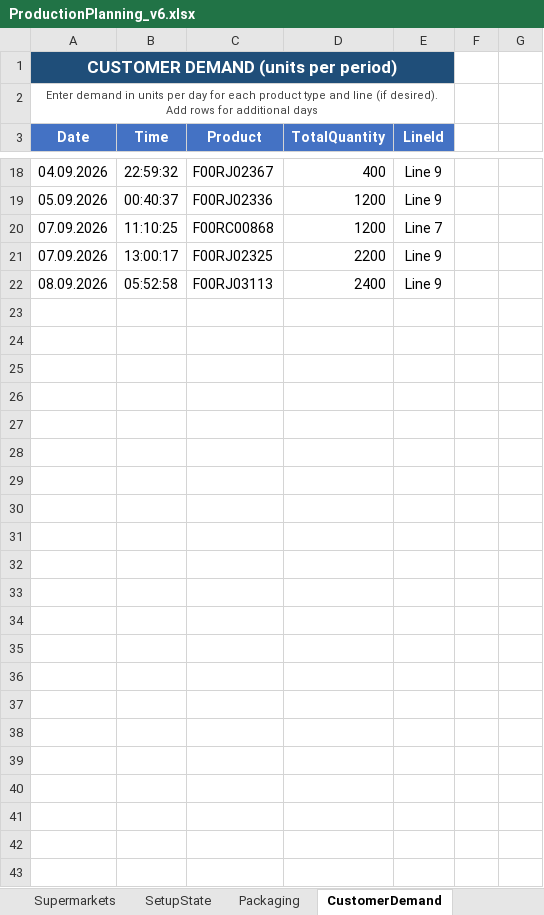
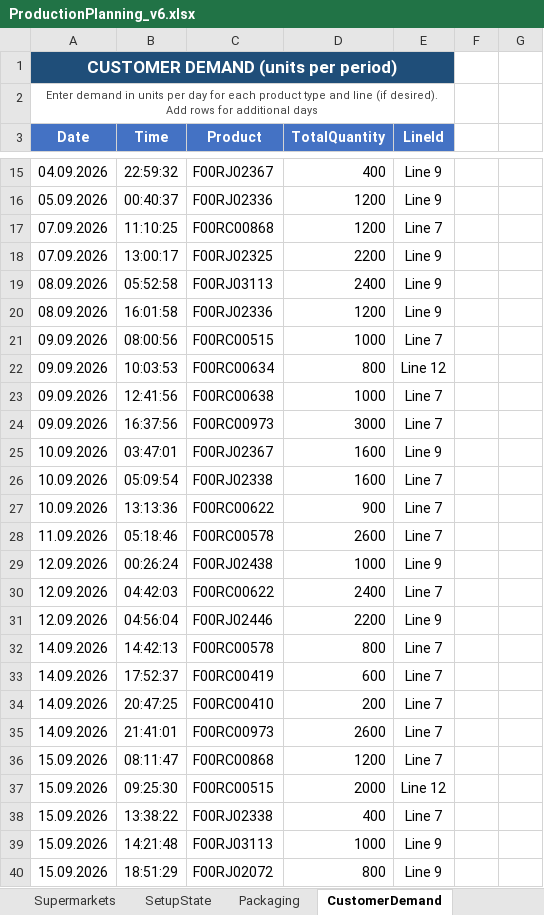
Before and after one commit to AlexPM-1/HTL_ProductionSimulation, an Excel workbook: backend/ProductionPlanning_v6.xlsx, sheet CustomerDemand, drawn as a sheet; only a part is shown, gaps mark what is left out; values as stored, in another font and other column widths than the file's, no borders; the diff covers the shown part only; the diff names each change by its address in the sheet, - before the commit and + after, or states it on an @@ line.

```diff
--- a/backend/ProductionPlanning_v6.xlsx (sheet CustomerDemand)
+++ b/backend/ProductionPlanning_v6.xlsx (sheet CustomerDemand)
+row 20: 08.09.2026 | 16:01:58 | F00RJ02336 | 1200 | Line 9
+row 21: 09.09.2026 | 08:00:56 | F00RC00515 | 1000 | Line 7
+row 22: 09.09.2026 | 10:03:53 | F00RC00634 | 800 | Line 12
+row 23: 09.09.2026 | 12:41:56 | F00RC00638 | 1000 | Line 7
+row 24: 09.09.2026 | 16:37:56 | F00RC00973 | 3000 | Line 7
+row 25: 10.09.2026 | 03:47:01 | F00RJ02367 | 1600 | Line 9
+row 26: 10.09.2026 | 05:09:54 | F00RJ02338 | 1600 | Line 7
+row 27: 10.09.2026 | 13:13:36 | F00RC00622 | 900 | Line 7
+row 28: 11.09.2026 | 05:18:46 | F00RC00578 | 2600 | Line 7
+row 29: 12.09.2026 | 00:26:24 | F00RJ02438 | 1000 | Line 9
+row 30: 12.09.2026 | 04:42:03 | F00RC00622 | 2400 | Line 7
+row 31: 12.09.2026 | 04:56:04 | F00RJ02446 | 2200 | Line 9
+row 32: 14.09.2026 | 14:42:13 | F00RC00578 | 800 | Line 7
+row 33: 14.09.2026 | 17:52:37 | F00RC00419 | 600 | Line 7
+row 34: 14.09.2026 | 20:47:25 | F00RC00410 | 200 | Line 7
+row 35: 14.09.2026 | 21:41:01 | F00RC00973 | 2600 | Line 7
+row 36: 15.09.2026 | 08:11:47 | F00RC00868 | 1200 | Line 7
+row 37: 15.09.2026 | 09:25:30 | F00RC00515 | 2000 | Line 12
+row 38: 15.09.2026 | 13:38:22 | F00RJ02338 | 400 | Line 7
+row 39: 15.09.2026 | 14:21:48 | F00RJ03113 | 1000 | Line 9
+row 40: 15.09.2026 | 18:51:29 | F00RJ02072 | 800 | Line 9
```
Also changed, not shown: 1 added row, 4 removed rows and 2 edited cells elsewhere in this sheet, sheet CustomerDemandKanban, sheet Shifts, 5 other files.
